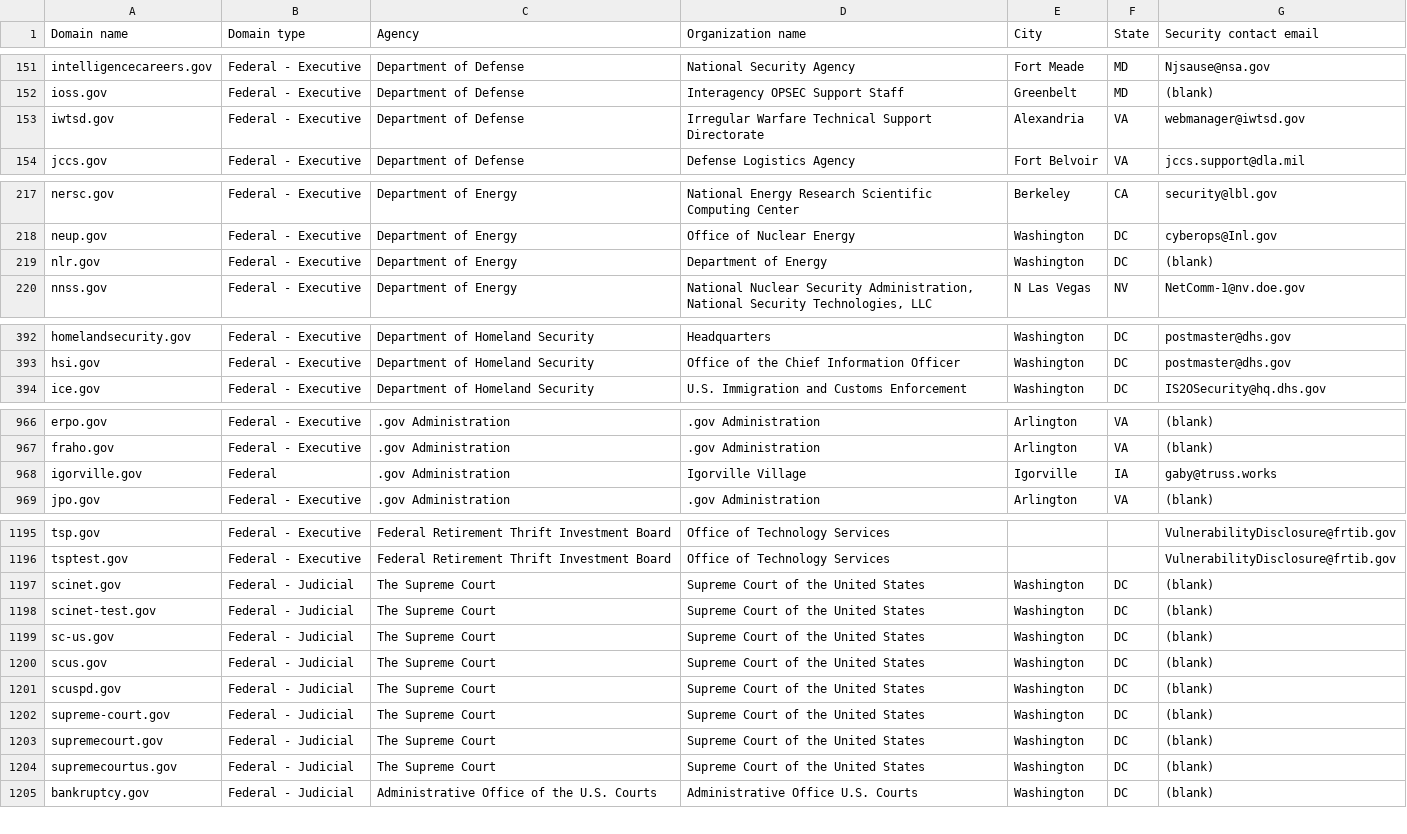
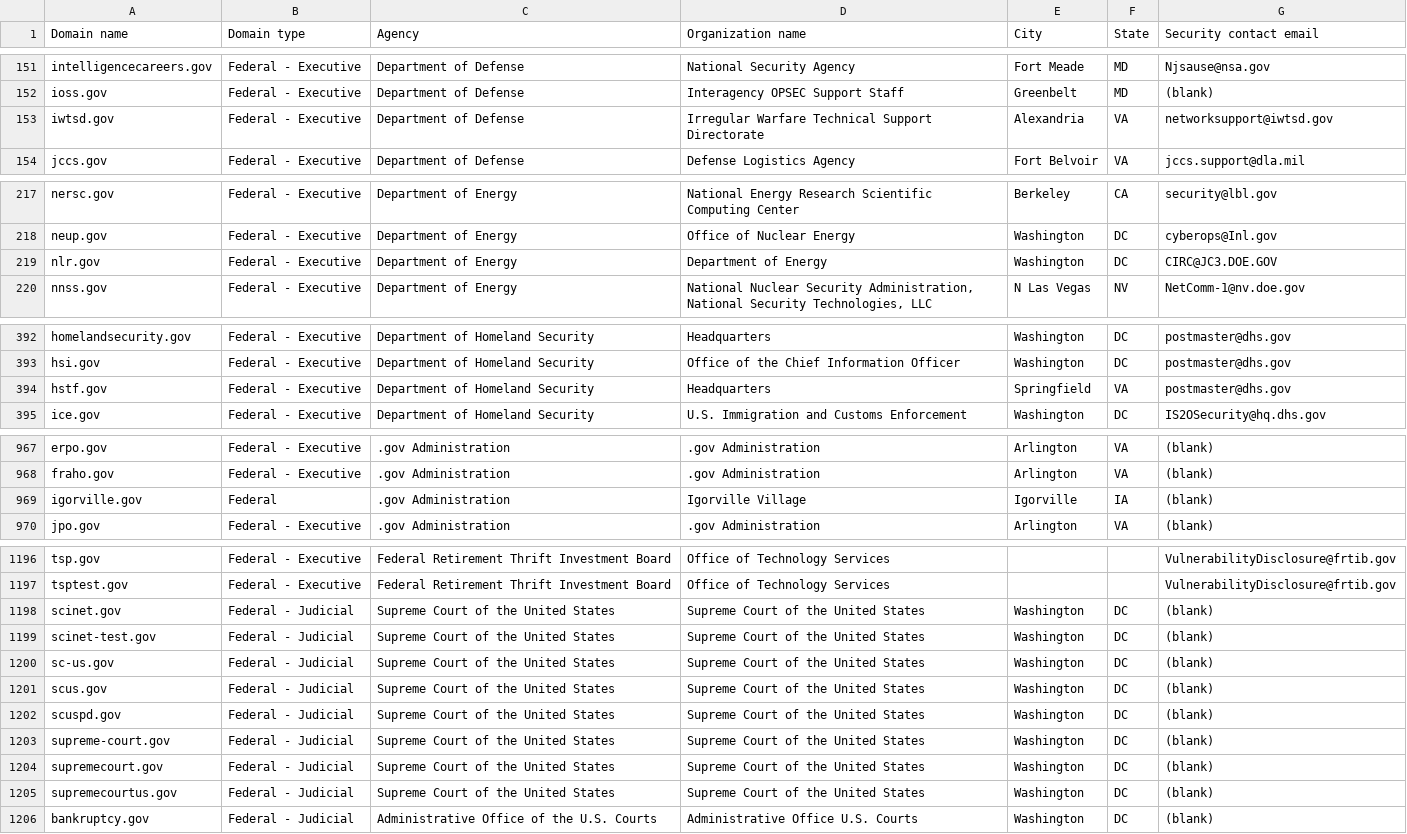
Before and after one commit to h-m-f-t/dotgov-data-staging, a CSV file: current-federal.csv, drawn as a sheet; only a part is shown, gaps mark what is left out.

Commit message:
Flat: latest data (2025-12-05T06:43:35.312Z) {   "date": "2025-12-05T06:43:35.312Z",   "files": [     {       "name": "current-federal.csv",       "deltaBytes": 249,       "source": "https://getgov-staging.app.cloud.gov/api/v1/get-report/current-federal"     },     {       "name": "current-full.csv",       "deltaBytes": 1436,       "source": "https://getgov-staging.app.cloud.gov/api/v1/get-report/current-full"     }   ] }

```diff
--- a/current-federal.csv
+++ b/current-federal.csv
@@ -152,3 +152,3 @@ intelligencecareers.gov,Federal - Executive,Department of Defense,National Secur
 ioss.gov,Federal - Executive,Department of Defense,Interagency OPSEC Support Staff,Greenbelt,MD,(blank)
-iwtsd.gov,Federal - Executive,Department of Defense,Irregular Warfare Technical Support Directorate,Alexandria,VA,webmanager@iwtsd.gov
+iwtsd.gov,Federal - Executive,Department of Defense,Irregular Warfare Technical Support Directorate,Alexandria,VA,networksupport@iwtsd.gov
 jccs.gov,Federal - Executive,Department of Defense,Defense Logistics Agency,Fort Belvoir,VA,jccs.support@dla.mil
@@ -218,3 +218,3 @@ nersc.gov,Federal - Executive,Department of Energy,National Energy Research Scie
 neup.gov,Federal - Executive,Department of Energy,Office of Nuclear Energy,Washington,DC,cyberops@Inl.gov
-nlr.gov,Federal - Executive,Department of Energy,Department of Energy,Washington,DC,(blank)
+nlr.gov,Federal - Executive,Department of Energy,Department of Energy,Washington,DC,CIRC@JC3.DOE.GOV
 nnss.gov,Federal - Executive,Department of Energy,"National Nuclear Security Administration, National Security Technologies, LLC",N Las Vegas,NV,NetComm-1@nv.doe.gov
@@ -393,2 +393,3 @@ homelandsecurity.gov,Federal - Executive,Department of Homeland Security,Headqua
 hsi.gov,Federal - Executive,Department of Homeland Security,Office of the Chief Information Officer,Washington,DC,postmaster@dhs.gov
+hstf.gov,Federal - Executive,Department of Homeland Security,Headquarters,Springfield,VA,postmaster@dhs.gov
 ice.gov,Federal - Executive,Department of Homeland Security,U.S. Immigration and Customs Enforcement,Washington,DC,IS2OSecurity@hq.dhs.gov
@@ -967,3 +968,3 @@ erpo.gov,Federal - Executive,.gov Administration,.gov Administration,Arlington,V
 fraho.gov,Federal - Executive,.gov Administration,.gov Administration,Arlington,VA,(blank)
-igorville.gov,Federal,.gov Administration,Igorville Village,Igorville,IA,gaby@truss.works
+igorville.gov,Federal,.gov Administration,Igorville Village,Igorville,IA,(blank)
 jpo.gov,Federal - Executive,.gov Administration,.gov Administration,Arlington,VA,(blank)
@@ -1196,10 +1197,10 @@ tsp.gov,Federal - Executive,Federal Retirement Thrift Investment Board,Office of
 tsptest.gov,Federal - Executive,Federal Retirement Thrift Investment Board,Office of Technology Services,,,VulnerabilityDisclosure@frtib.gov
-scinet.gov,Federal - Judicial,The Supreme Court,Supreme Court of the United States,Washington,DC,(blank)
-scinet-test.gov,Federal - Judicial,The Supreme Court,Supreme Court of the United States,Washington,DC,(blank)
-sc-us.gov,Federal - Judicial,The Supreme Court,Supreme Court of the United States,Washington,DC,(blank)
-scus.gov,Federal - Judicial,The Supreme Court,Supreme Court of the United States,Washington,DC,(blank)
-scuspd.gov,Federal - Judicial,The Supreme Court,Supreme Court of the United States,Washington,DC,(blank)
-supreme-court.gov,Federal - Judicial,The Supreme Court,Supreme Court of the United States,Washington,DC,(blank)
-supremecourt.gov,Federal - Judicial,The Supreme Court,Supreme Court of the United States,Washington,DC,(blank)
-supremecourtus.gov,Federal - Judicial,The Supreme Court,Supreme Court of the United States,Washington,DC,(blank)
+scinet.gov,Federal - Judicial,Supreme Court of the United States,Supreme Court of the United States,Washington,DC,(blank)
+scinet-test.gov,Federal - Judicial,Supreme Court of the United States,Supreme Court of the United States,Washington,DC,(blank)
+sc-us.gov,Federal - Judicial,Supreme Court of the United States,Supreme Court of the United States,Washington,DC,(blank)
+scus.gov,Federal - Judicial,Supreme Court of the United States,Supreme Court of the United States,Washington,DC,(blank)
+scuspd.gov,Federal - Judicial,Supreme Court of the United States,Supreme Court of the United States,Washington,DC,(blank)
+supreme-court.gov,Federal - Judicial,Supreme Court of the United States,Supreme Court of the United States,Washington,DC,(blank)
+supremecourt.gov,Federal - Judicial,Supreme Court of the United States,Supreme Court of the United States,Washington,DC,(blank)
+supremecourtus.gov,Federal - Judicial,Supreme Court of the United States,Supreme Court of the United States,Washington,DC,(blank)
 bankruptcy.gov,Federal - Judicial,Administrative Office of the U.S. Courts,Administrative Office U.S. Courts,Washington,DC,(blank)
```
Also changed, not shown: 1 other file.
